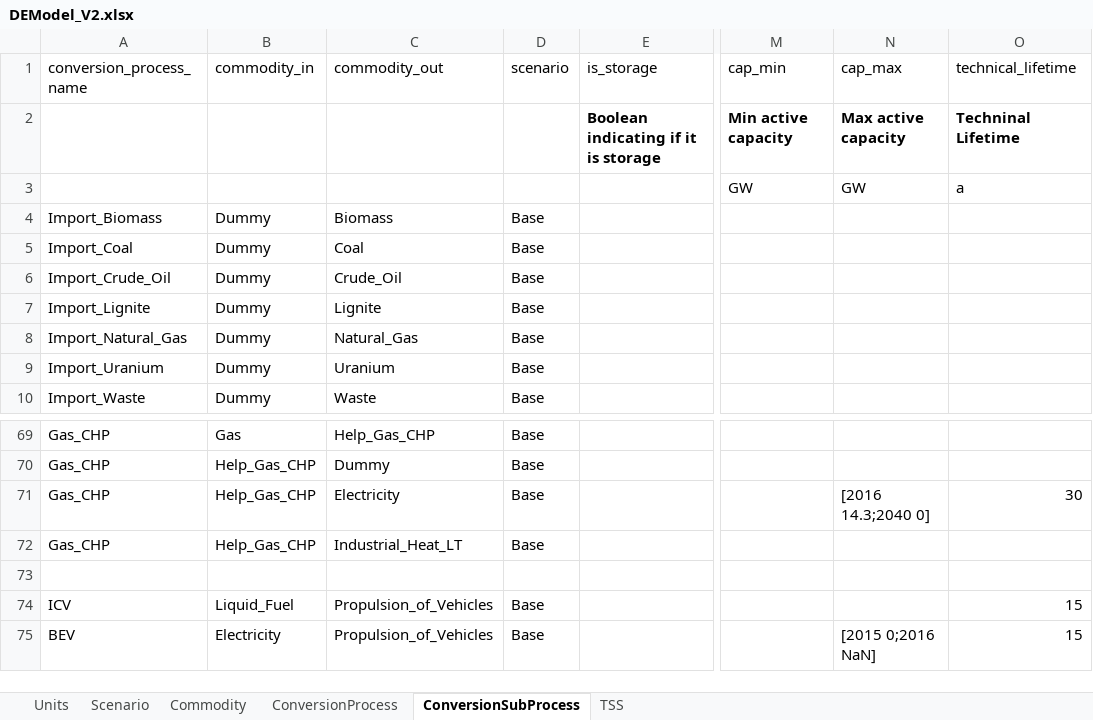
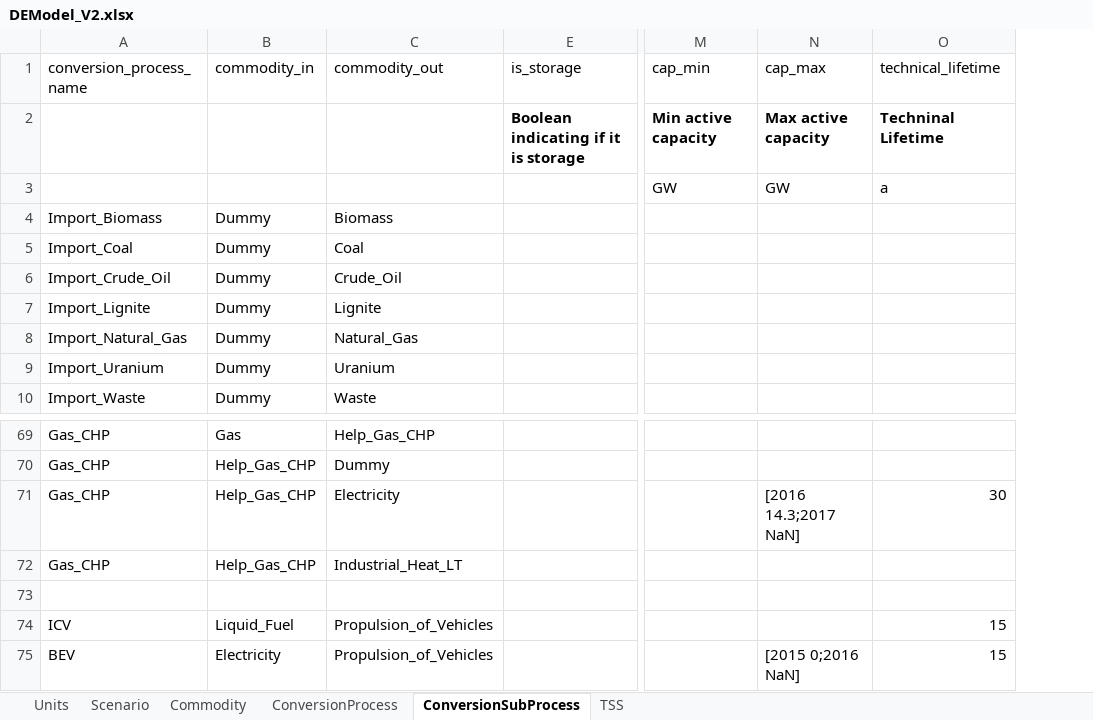
Before and after one commit to EINS-TUDa/CESM, an Excel workbook: Data/Techmap/DEModel_V2.xlsx, sheet ConversionSubProcess, drawn as a sheet; only a part is shown, gaps mark what is left out; values as stored, in another font and other column widths than the file's, no borders; table styles not drawn; the diff names each change by its address in the sheet, - before the commit and + after, or states it on an @@ line.

```diff
--- a/Data/Techmap/DEModel_V2.xlsx (sheet ConversionSubProcess)
+++ b/Data/Techmap/DEModel_V2.xlsx (sheet ConversionSubProcess)
@@ column D (scenario) hidden, rows 4-10: all Base; rows 69-75: Base | Base | Base | Base |  | Base | Base @@
-N71 (cap_max): [2016 14.3;2040 0]
+N71 (cap_max): [2016 14.3;2017 NaN]
```
Also changed, not shown: sheet Scenario, sheet TSS, sheet Units.
